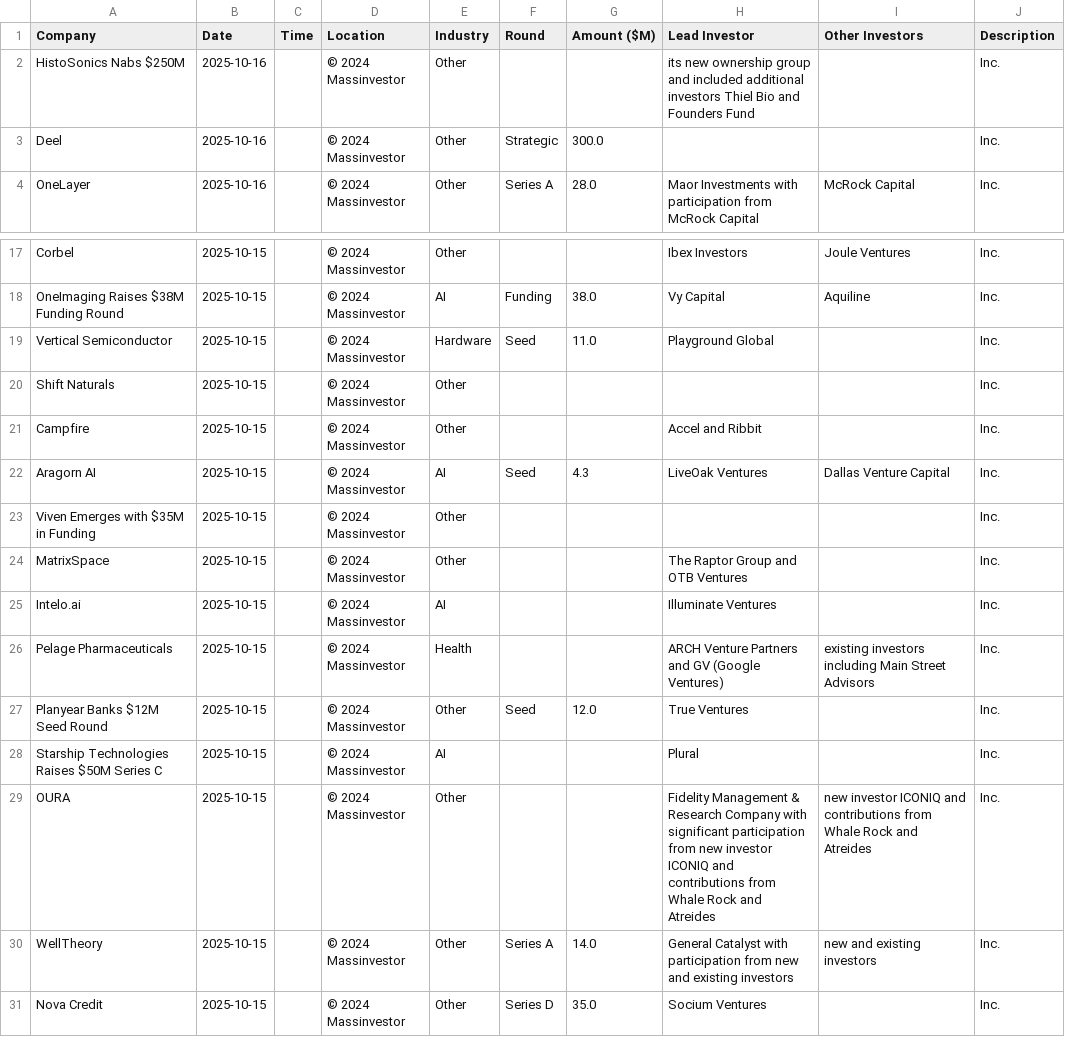
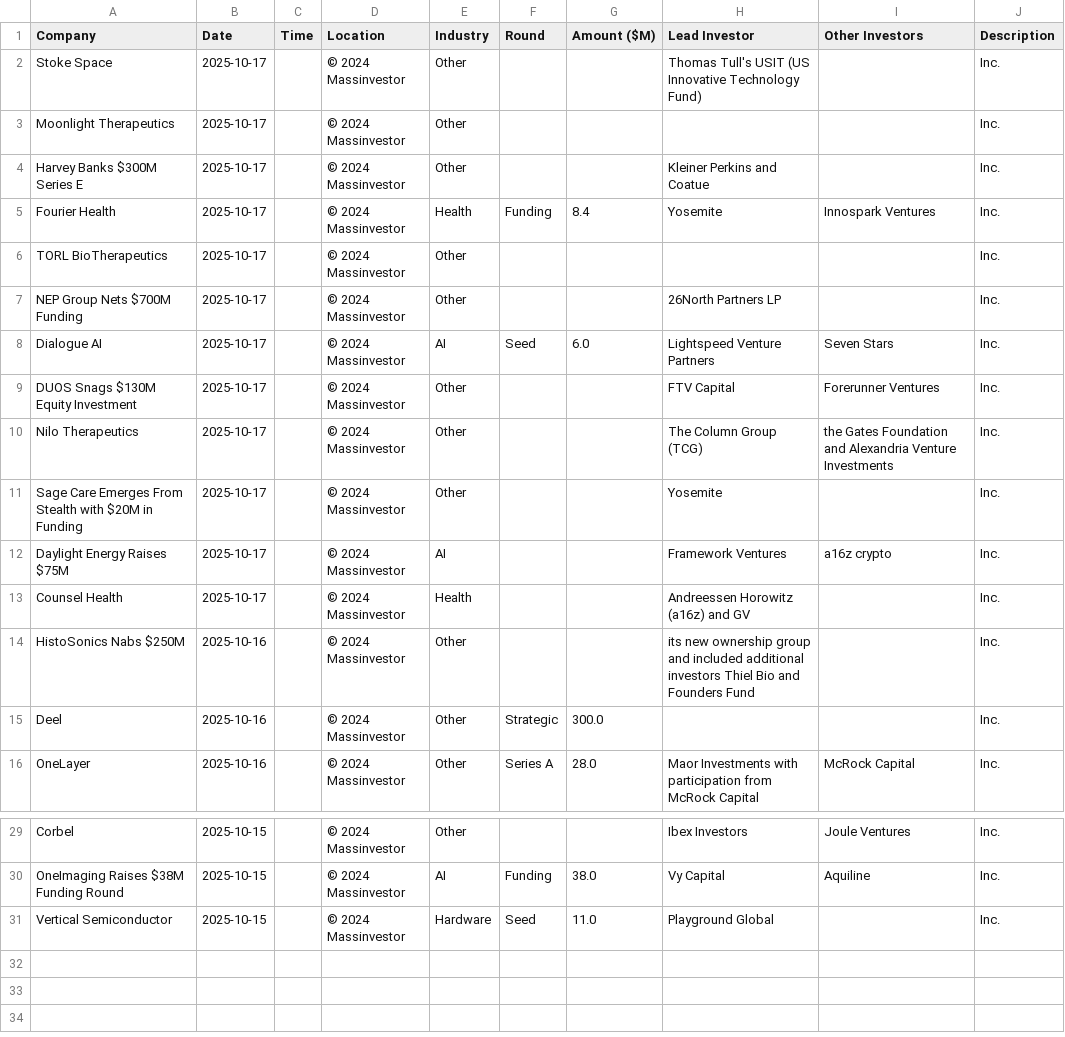
Before and after one commit to msingh6383/vcdeals, a CSV file: vc_deals.csv, drawn as a sheet; only a part is shown, gaps mark what is left out.

```diff
--- a/vc_deals.csv
+++ b/vc_deals.csv
@@ -1,2 +1,14 @@
 Company,Date,Time,Location,Industry,Round,Amount ($M),Lead Investor,Other Investors,Description
+Stoke Space,2025-10-17,,© 2024 Massinvestor,Other,,,Thomas Tull's USIT (US Innovative Technology Fund),,Inc.
+Moonlight Therapeutics,2025-10-17,,© 2024 Massinvestor,Other,,,,,Inc.
+Harvey Banks $300M Series E,2025-10-17,,© 2024 Massinvestor,Other,,,Kleiner Perkins and Coatue,,Inc.
+Fourier Health,2025-10-17,,© 2024 Massinvestor,Health,Funding,8.4,Yosemite,Innospark Ventures,Inc.
+TORL BioTherapeutics,2025-10-17,,© 2024 Massinvestor,Other,,,,,Inc.
+NEP Group Nets $700M Funding,2025-10-17,,© 2024 Massinvestor,Other,,,26North Partners LP,,Inc.
+Dialogue AI,2025-10-17,,© 2024 Massinvestor,AI,Seed,6.0,Lightspeed Venture Partners,Seven Stars,Inc.
+DUOS Snags $130M Equity Investment,2025-10-17,,© 2024 Massinvestor,Other,,,FTV Capital,Forerunner Ventures,Inc.
+Nilo Therapeutics,2025-10-17,,© 2024 Massinvestor,Other,,,The Column Group (TCG),the Gates Foundation and Alexandria Venture Investments,Inc.
+Sage Care Emerges From Stealth with $20M in Funding,2025-10-17,,© 2024 Massinvestor,Other,,,Yosemite,,Inc.
+Daylight Energy Raises $75M,2025-10-17,,© 2024 Massinvestor,AI,,,Framework Ventures,a16z crypto,Inc.
+Counsel Health,2025-10-17,,© 2024 Massinvestor,Health,,,Andreessen Horowitz (a16z) and GV,,Inc.
 HistoSonics Nabs $250M,2025-10-16,,© 2024 Massinvestor,Other,,,its new ownership group and included additional investors Thiel Bio and Founders Fund,,Inc.
@@ -19,13 +31 @@ OneImaging Raises $38M Funding Round,2025-10-15,,© 2024 Massinvestor,AI,Funding
 Vertical Semiconductor,2025-10-15,,© 2024 Massinvestor,Hardware,Seed,11.0,Playground Global,,Inc.
-Shift Naturals,2025-10-15,,© 2024 Massinvestor,Other,,,,,Inc.
-Campfire,2025-10-15,,© 2024 Massinvestor,Other,,,Accel and Ribbit,,Inc.
-Aragorn AI,2025-10-15,,© 2024 Massinvestor,AI,Seed,4.3,LiveOak Ventures,Dallas Venture Capital,Inc.
-Viven Emerges with $35M in Funding,2025-10-15,,© 2024 Massinvestor,Other,,,,,Inc.
-MatrixSpace,2025-10-15,,© 2024 Massinvestor,Other,,,The Raptor Group and OTB Ventures,,Inc.
-Intelo.ai,2025-10-15,,© 2024 Massinvestor,AI,,,Illuminate Ventures,,Inc.
-Pelage Pharmaceuticals,2025-10-15,,© 2024 Massinvestor,Health,,,ARCH Venture Partners and GV (Google Ventures),existing investors including Main Street Advisors,Inc.
-Planyear Banks $12M Seed Round,2025-10-15,,© 2024 Massinvestor,Other,Seed,12.0,True Ventures,,Inc.
-Starship Technologies Raises $50M Series C,2025-10-15,,© 2024 Massinvestor,AI,,,Plural,,Inc.
-OURA,2025-10-15,,© 2024 Massinvestor,Other,,,Fidelity Management & Research Company with significant participation from new investor ICONIQ and contributions from Whale Rock and Atreides,new investor ICONIQ and contributions from Whale Rock and Atreides,Inc.
-WellTheory,2025-10-15,,© 2024 Massinvestor,Other,Series A,14.0,General Catalyst with participation from new and existing investors,new and existing investors,Inc.
-Nova Credit,2025-10-15,,© 2024 Massinvestor,Other,Series D,35.0,Socium Ventures,,Inc.
```
Also changed, not shown: 1 other file.
